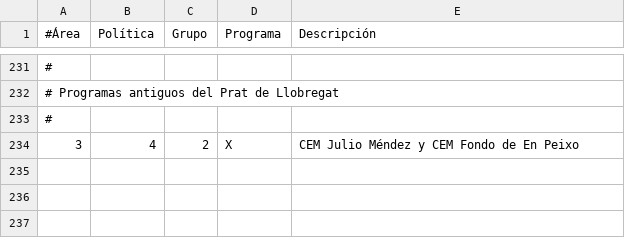
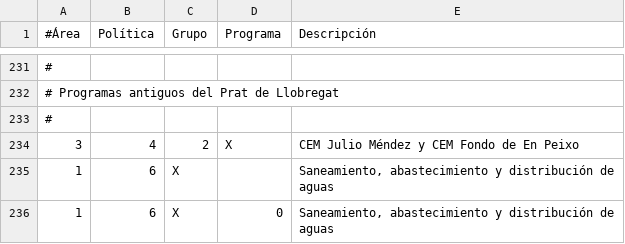
Before and after one commit to civio/presupuesto-elprat, a CSV file: data/es/areas_funcionales.csv, drawn as a sheet; only a part is shown, gaps mark what is left out.

Commit message:
Keep original name for pre-2015 1610 programme code
The 161 programme in 2012, 2013 and 2014 includes not only potable
water distribution but sewerage also, and the name must be
"Saneamiento, abastecimiento y distribución de aguas" instead of
"Abastecimiento domiciliario de agua potable".

```diff
--- a/data/es/areas_funcionales.csv
+++ b/data/es/areas_funcionales.csv
@@ -234 +234,3 @@
 3,4,2,X,CEM Julio Méndez y CEM Fondo de En Peixo
+1,6,X,,"Saneamiento, abastecimiento y distribución de aguas"
+1,6,X,0,"Saneamiento, abastecimiento y distribución de aguas"
```
Also changed, not shown: data/ca/areas_funcionales.csv, 1 other file.
